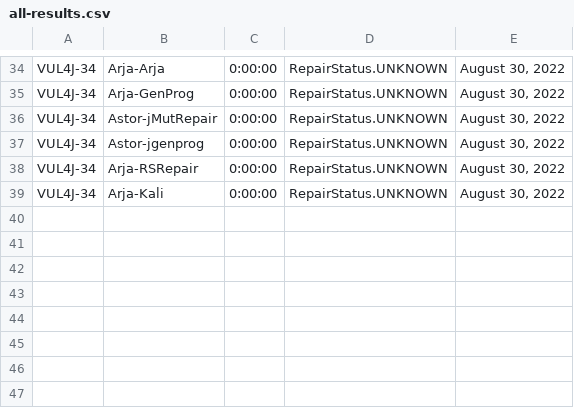
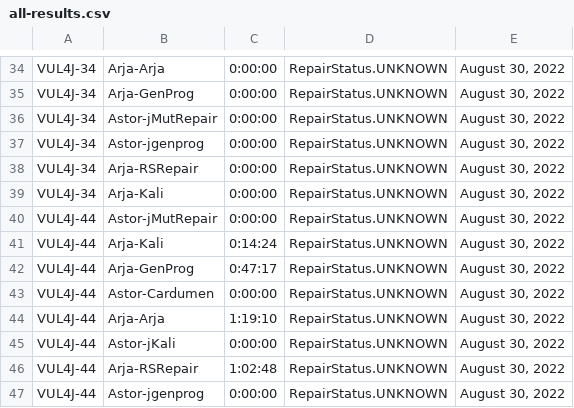
Before and after one commit to ericma1999/forked_apiarty, a CSV file: apiarty-findings/all-results.csv, drawn as a sheet; only a part is shown, gaps mark what is left out; the diff names each change by its address in the sheet, - before the commit and + after, or states it on an @@ line.

```diff
--- a/apiarty-findings/all-results.csv
+++ b/apiarty-findings/all-results.csv
+row 40: VUL4J-44 | Astor-jMutRepair | 0:00:00 | RepairStatus.UNKNOWN | August 30, 2022
+row 41: VUL4J-44 | Arja-Kali | 0:14:24 | RepairStatus.UNKNOWN | August 30, 2022
+row 42: VUL4J-44 | Arja-GenProg | 0:47:17 | RepairStatus.UNKNOWN | August 30, 2022
+row 43: VUL4J-44 | Astor-Cardumen | 0:00:00 | RepairStatus.UNKNOWN | August 30, 2022
+row 44: VUL4J-44 | Arja-Arja | 1:19:10 | RepairStatus.UNKNOWN | August 30, 2022
+row 45: VUL4J-44 | Astor-jKali | 0:00:00 | RepairStatus.UNKNOWN | August 30, 2022
+row 46: VUL4J-44 | Arja-RSRepair | 1:02:48 | RepairStatus.UNKNOWN | August 30, 2022
+row 47: VUL4J-44 | Astor-jgenprog | 0:00:00 | RepairStatus.UNKNOWN | August 30, 2022
```
Also changed, not shown: 16 other files.
